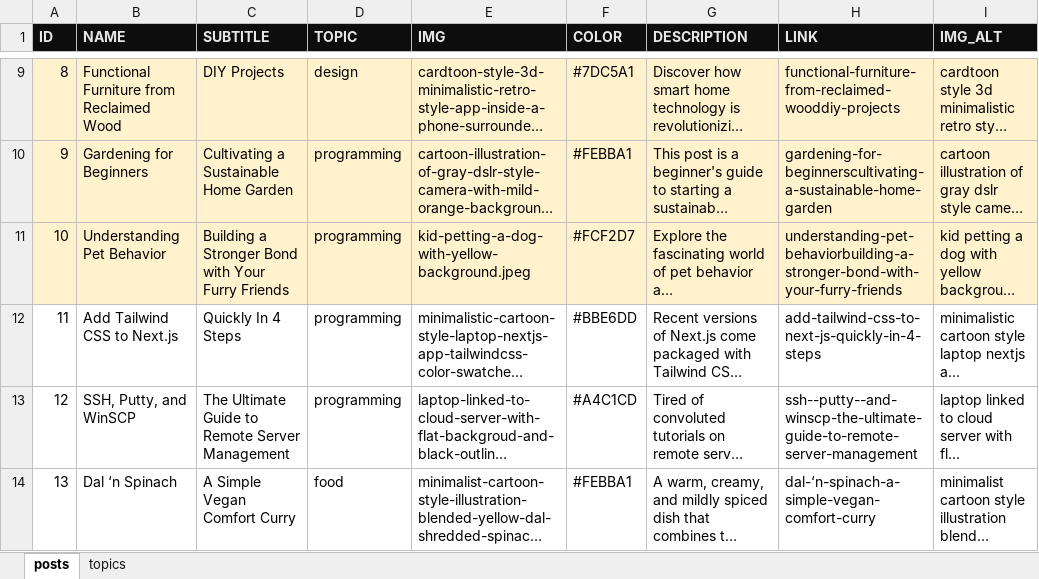
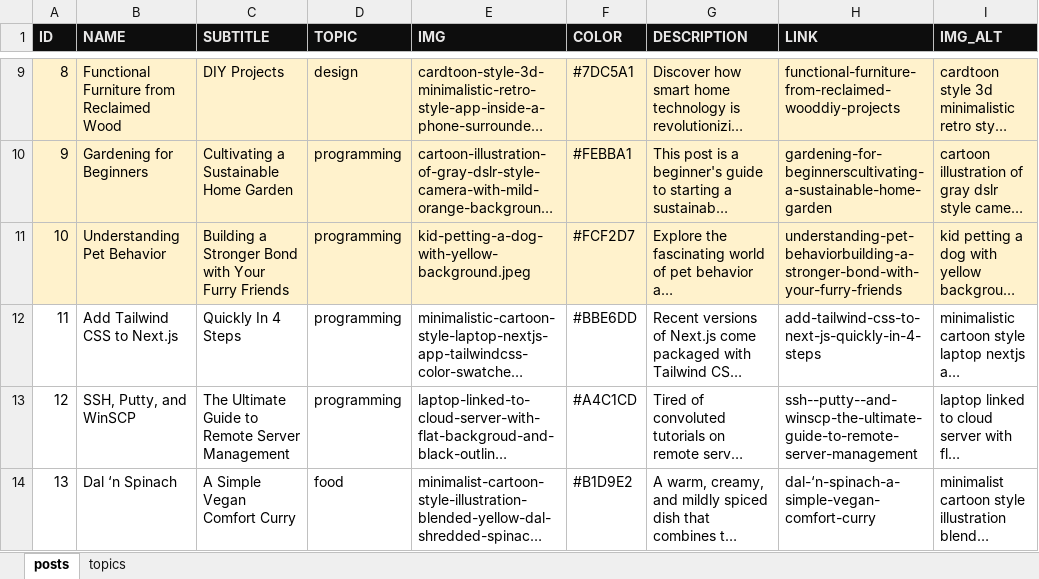
Before and after one commit to mindoffwork/mindoff-filestorage, an Excel workbook: db_sheet.xlsx, sheet posts, drawn as a sheet; only a part is shown, gaps mark what is left out; long unchanged cells end in …; values as stored, in another font and other column widths than the file's, no borders; conditional formats not drawn; the diff names each change by its address in the sheet, - before the commit and + after, or states it on an @@ line.

```diff
--- a/db_sheet.xlsx (sheet posts)
+++ b/db_sheet.xlsx (sheet posts)
-F14 (COLOR): #FEBBA1
+F14 (COLOR): #B1D9E2
```
Also changed, not shown: 3 other files.
